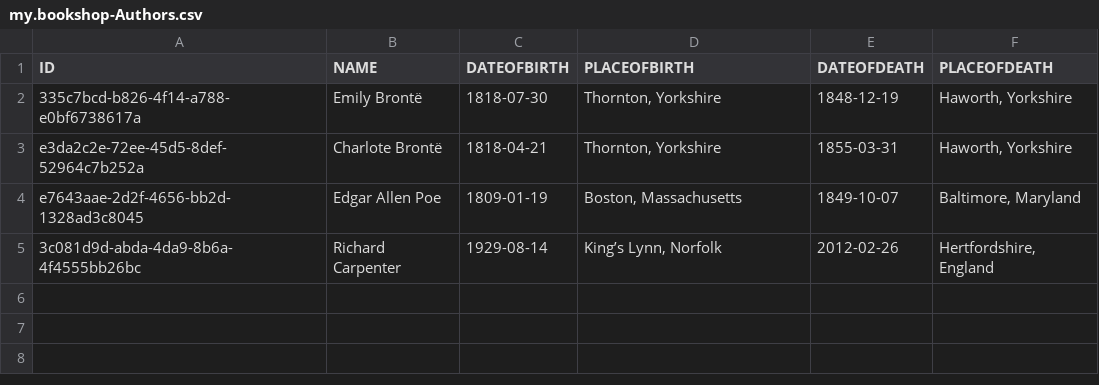
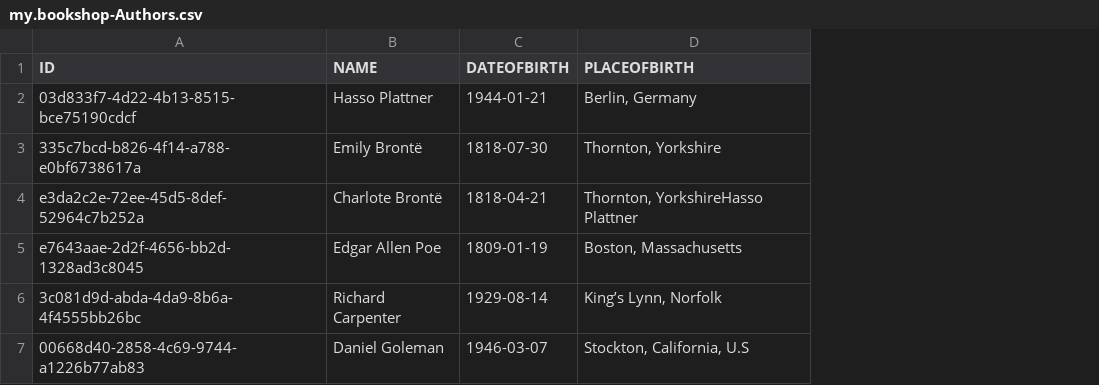
Before and after one commit to Showkath/cloud-cap-samples-java, a CSV file: db/data/my.bookshop-Authors.csv, drawn as a sheet; removed rows and columns are numbered as before the commit, all else as after; the diff names each change by its address in the sheet, - before the commit and + after, or states it on an @@ line.

```diff
--- a/db/data/my.bookshop-Authors.csv
+++ b/db/data/my.bookshop-Authors.csv
-column E (DATEOFDEATH), rows 2-5: 1848-12-19 | 1855-03-31 | 1849-10-07 | 2012-02-26
-column F (PLACEOFDEATH), rows 2-5: Haworth, Yorkshire | Haworth, Yorkshire | Baltimore, Maryland | Hertfordshire, England
+row 2: 03d833f7-4d22-4b13-8515-bce75190cdcf | Hasso Plattner | 1944-01-21 | Berlin, Germany
-D4 (PLACEOFBIRTH): Thornton, Yorkshire
+D4 (PLACEOFBIRTH): Thornton, YorkshireHasso Plattner
+row 7: 00668d40-2858-4c69-9744-a1226b77ab83 | Daniel Goleman | 1946-03-07 | Stockton, California, U.S
```
Also changed, not shown: db/data/my.bookshop-Books.csv, 1 other file.
